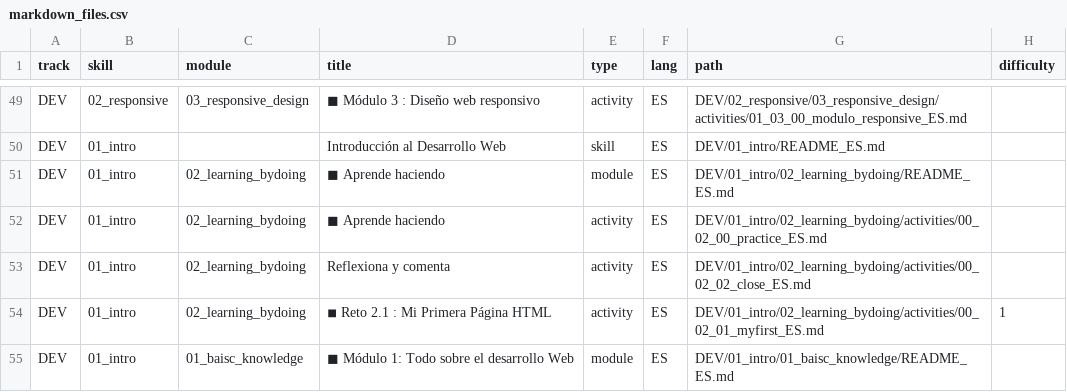
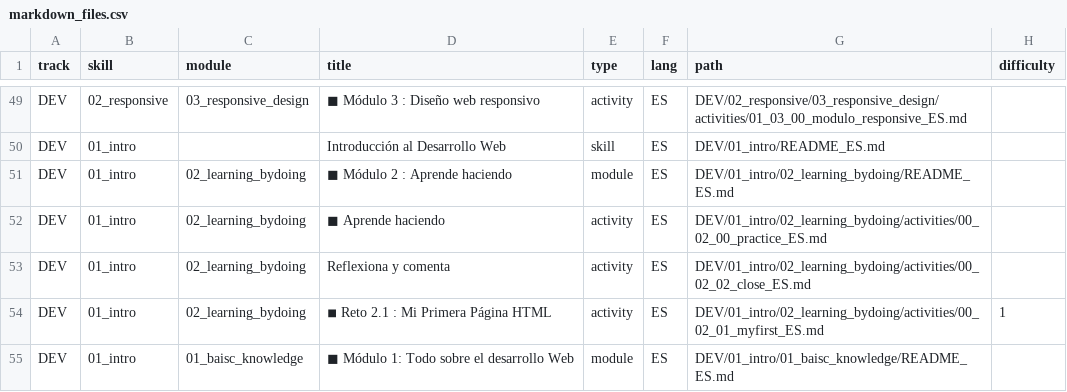
Before and after one commit to Laboratoria/digitaljumpstart-curriculum, a CSV file: markdown_files.csv, drawn as a sheet; only a part is shown, gaps mark what is left out; the diff names each change by its address in the sheet, - before the commit and + after, or states it on an @@ line.

```diff
--- a/markdown_files.csv
+++ b/markdown_files.csv
-D51 (title): ◼ Aprende haciendo
+D51 (title): ◼ Módulo 2 : Aprende haciendo
```
Also changed, not shown: 1 other file.
